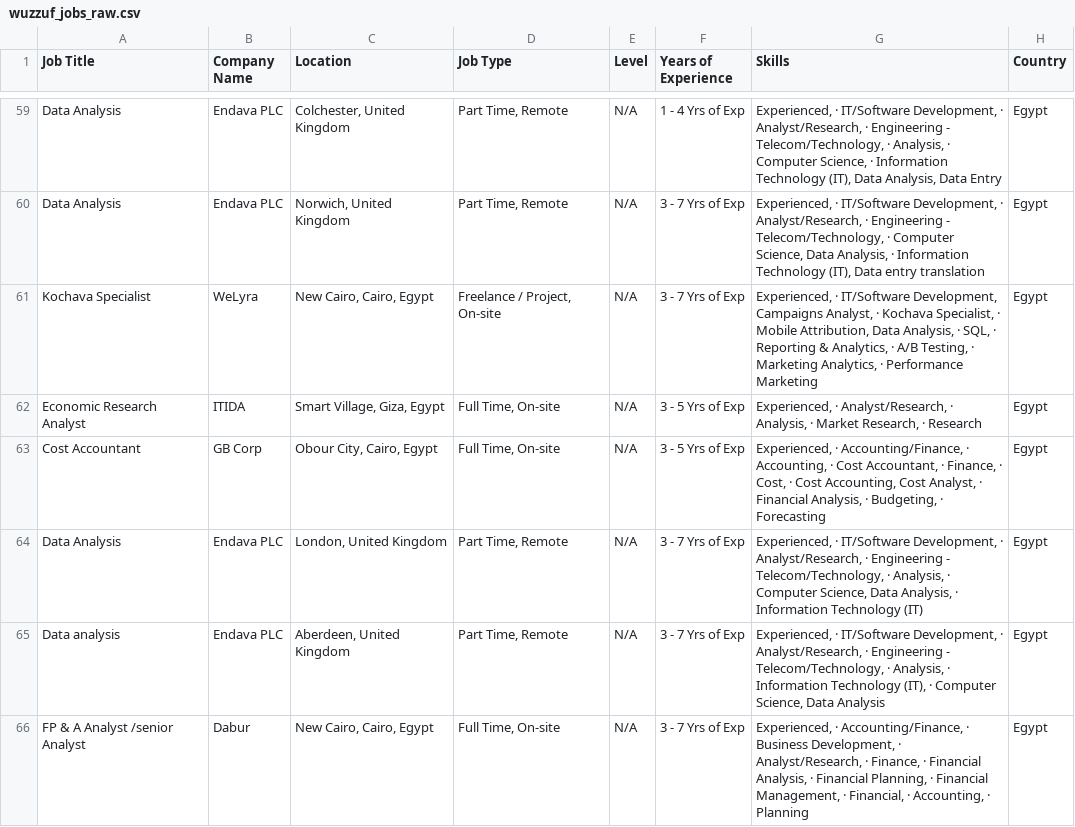
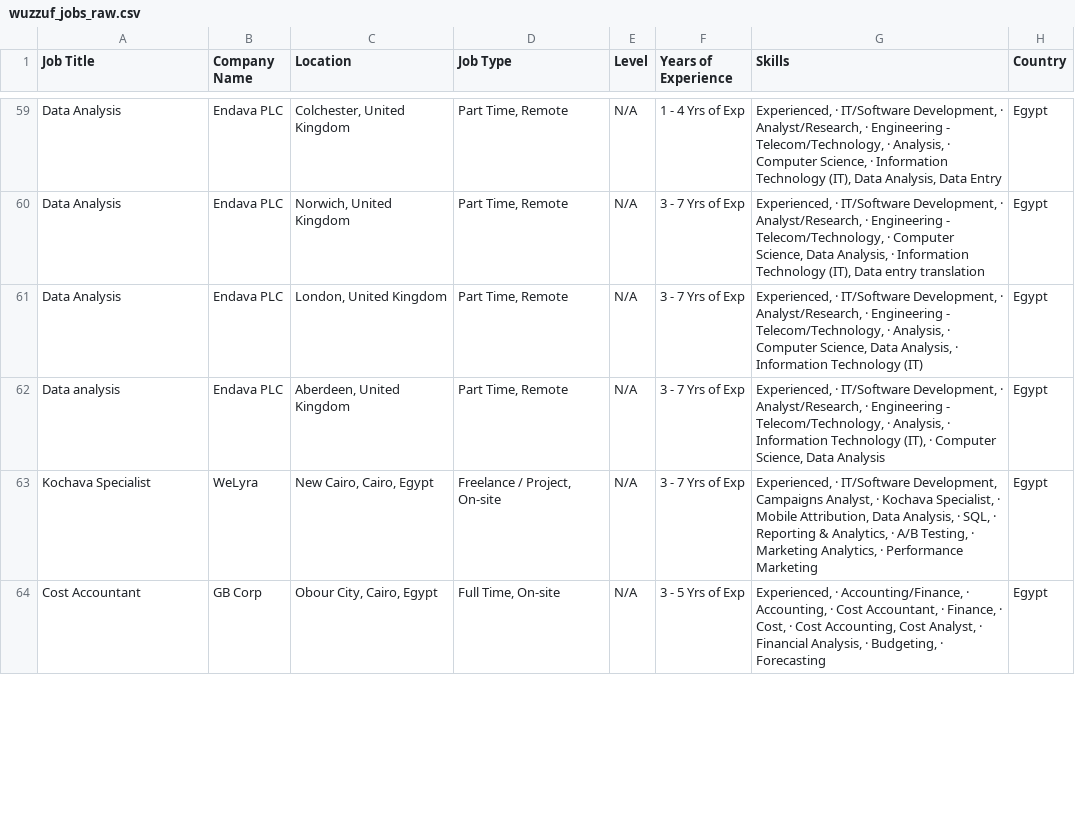
Before and after one commit to hazemtarek-mel/Wuzzuf-Job-Market, a CSV file: data/wuzzuf_jobs_raw.csv, drawn as a sheet; only a part is shown, gaps mark what is left out; the diff covers the shown part only.

```diff
--- a/data/wuzzuf_jobs_raw.csv
+++ b/data/wuzzuf_jobs_raw.csv
@@ -60,7 +60,5 @@ Data Analysis,Endava PLC,"Colchester, United Kingdom","Part Time, Remote",N/A, 1
 Data Analysis,Endava PLC,"Norwich, United Kingdom","Part Time, Remote",N/A, 3 - 7 Yrs of Exp,"Experienced, · IT/Software Development, · Analyst/Research, · Engineering - Telecom/Technology, · Computer Science, Data Analysis, · Information Technology (IT), Data entry translation",Egypt
-Kochava Specialist,WeLyra ,"New Cairo, Cairo, Egypt","Freelance / Project, On-site",N/A, 3 - 7 Yrs of Exp,"Experienced, · IT/Software Development, Campaigns Analyst, · Kochava Specialist, · Mobile Attribution, Data Analysis, · SQL, · Reporting & Analytics, · A/B Testing, · Marketing Analytics, · Performance Marketing",Egypt
-Economic Research Analyst,ITIDA,"Smart Village, Giza, Egypt","Full Time, On-site",N/A, 3 - 5 Yrs of Exp,"Experienced, · Analyst/Research, · Analysis, · Market Research, · Research",Egypt
-Cost Accountant,GB Corp,"Obour City, Cairo, Egypt","Full Time, On-site",N/A, 3 - 5 Yrs of Exp,"Experienced, · Accounting/Finance, · Accounting, · Cost Accountant, · Finance, · Cost, · Cost Accounting, Cost Analyst, · Financial Analysis, · Budgeting, · Forecasting",Egypt
 Data Analysis,Endava PLC,"London, United Kingdom","Part Time, Remote",N/A, 3 - 7 Yrs of Exp,"Experienced, · IT/Software Development, · Analyst/Research, · Engineering - Telecom/Technology, · Analysis, · Computer Science, Data Analysis, · Information Technology (IT)",Egypt
 Data analysis,Endava PLC,"Aberdeen, United Kingdom","Part Time, Remote",N/A, 3 - 7 Yrs of Exp,"Experienced, · IT/Software Development, · Analyst/Research, · Engineering - Telecom/Technology, · Analysis, · Information Technology (IT), · Computer Science, Data Analysis",Egypt
-FP & A Analyst /senior Analyst,Dabur,"New Cairo, Cairo, Egypt","Full Time, On-site",N/A, 3 - 7 Yrs of Exp,"Experienced, · Accounting/Finance, · Business Development, · Analyst/Research, · Finance, · Financial Analysis, · Financial Planning, · Financial Management, · Financial, · Accounting, · Planning",Egypt
+Kochava Specialist,WeLyra ,"New Cairo, Cairo, Egypt","Freelance / Project, On-site",N/A, 3 - 7 Yrs of Exp,"Experienced, · IT/Software Development, Campaigns Analyst, · Kochava Specialist, · Mobile Attribution, Data Analysis, · SQL, · Reporting & Analytics, · A/B Testing, · Marketing Analytics, · Performance Marketing",Egypt
+Cost Accountant,GB Corp,"Obour City, Cairo, Egypt","Full Time, On-site",N/A, 3 - 5 Yrs of Exp,"Experienced, · Accounting/Finance, · Accounting, · Cost Accountant, · Finance, · Cost, · Cost Accounting, Cost Analyst, · Financial Analysis, · Budgeting, · Forecasting",Egypt
```
Also changed, not shown: 1 added row, 1 removed row, 4 moved rows and 1 edited cell elsewhere in this file.
